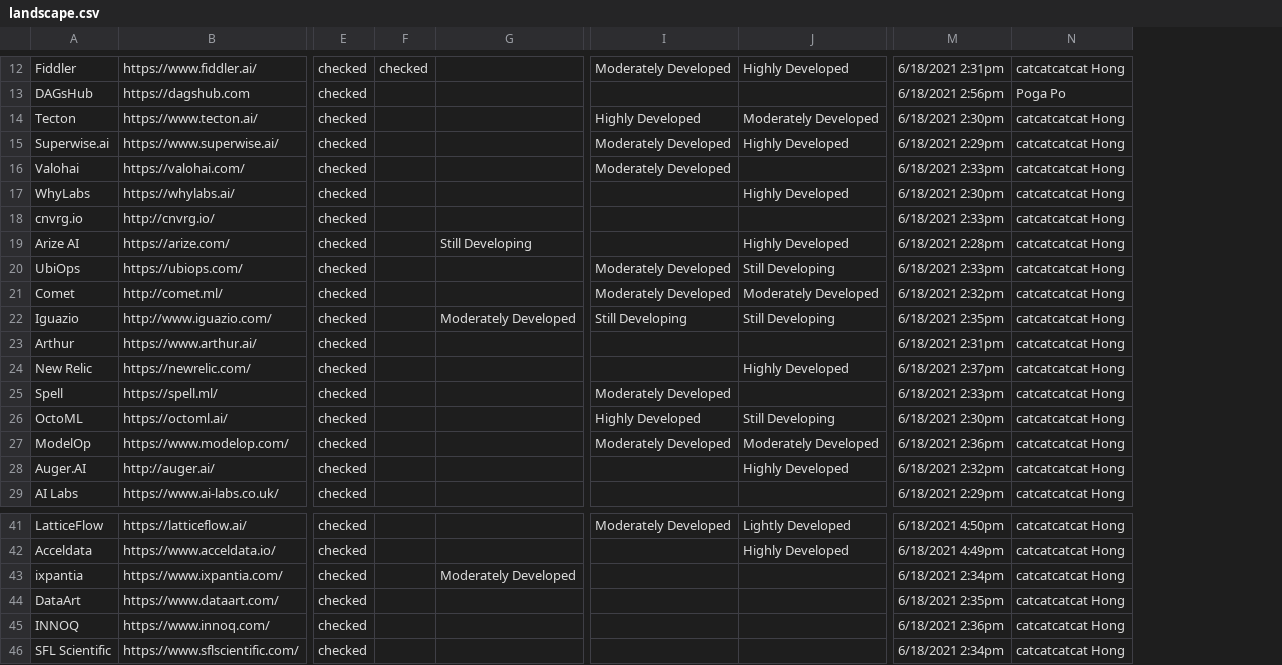
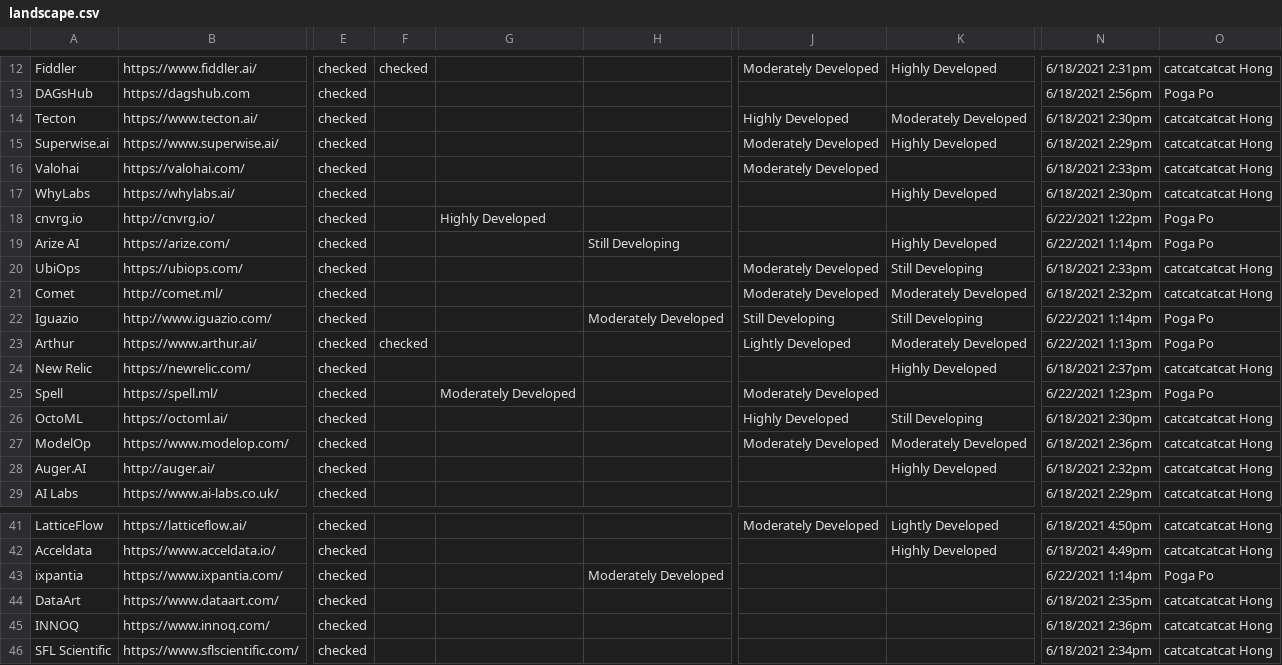
Before and after one commit to InfuseAI/WaysOfML, a CSV file: pages/landscape.csv, drawn as a sheet; only a part is shown, gaps mark what is left out; addresses are those after the commit; the diff covers the shown part only; the diff names each change by its address in the sheet, - before the commit and + after, or states it on an @@ line.

```diff
--- a/pages/landscape.csv
+++ b/pages/landscape.csv
+column G, rows 18-25: Highly Developed |  |  |  |  |  |  | Moderately Developed
-N18: 6/18/2021 2:33pm
+N18: 6/22/2021 1:22pm
-O18:O19: catcatcatcat Hong
+O18:O19: Poga Po
-N19: 6/18/2021 2:28pm
+N19: 6/22/2021 1:14pm
-N22: 6/18/2021 2:35pm
+N22: 6/22/2021 1:14pm
-O22:O23: catcatcatcat Hong
+O22:O23: Poga Po
-F23: (empty)
+F23: checked
-J23: (empty)
+J23: Lightly Developed
-K23: (empty)
+K23: Moderately Developed
-N23: 6/18/2021 2:31pm
+N23: 6/22/2021 1:13pm
-N25: 6/18/2021 2:33pm
+N25: 6/22/2021 1:23pm
-O25: catcatcatcat Hong
+O25: Poga Po
-N43: 6/18/2021 2:34pm
+N43: 6/22/2021 1:14pm
-O43: catcatcatcat Hong
+O43: Poga Po
```
Also changed, not shown: 1 added row and 29 edited cells elsewhere in this file, 5 other files.
